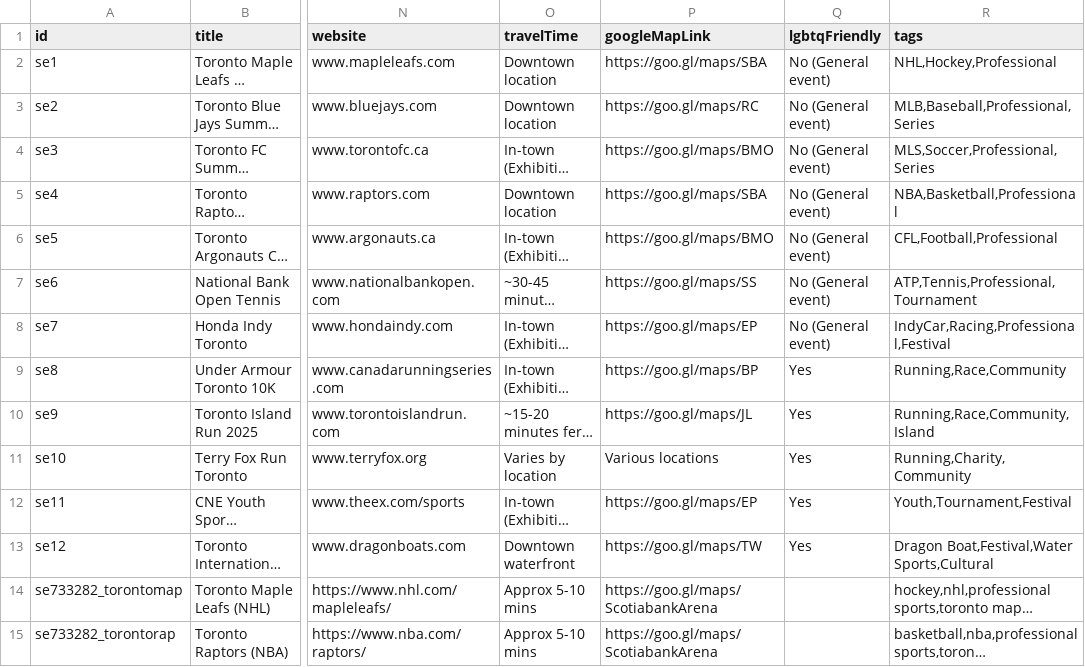
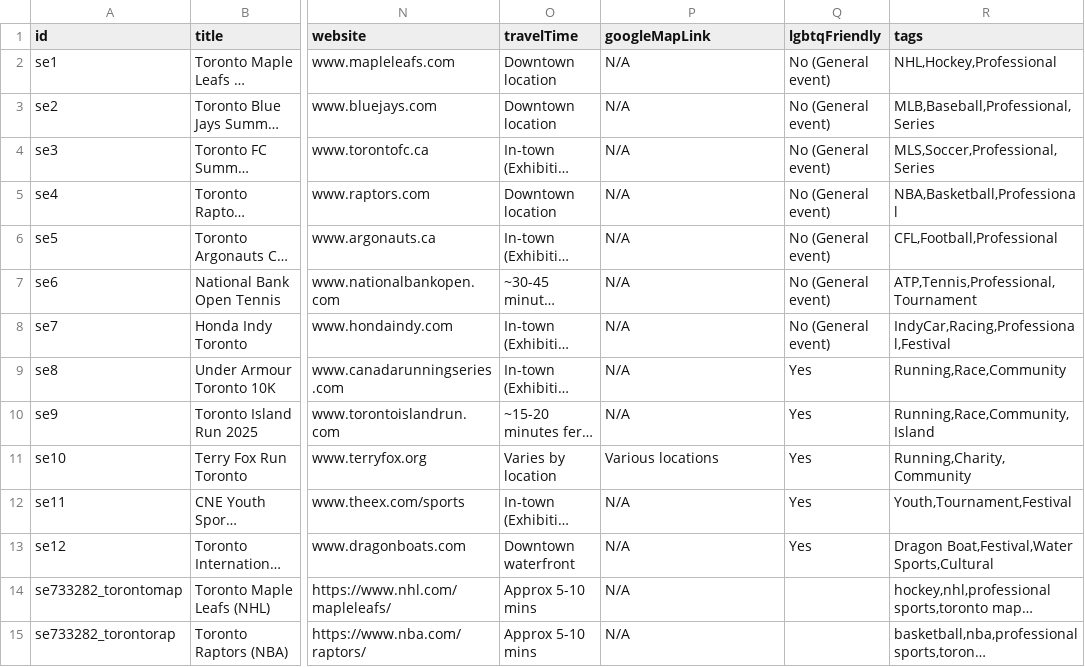
Before and after one commit to denizen-star/toronto-guide, a CSV file: public/data/sporting_events_standardized.csv, drawn as a sheet; only a part is shown, gaps mark what is left out; long unchanged cells end in …; the diff covers the shown part only; the diff names each change by its address in the sheet, - before the commit and + after, or states it on an @@ line.

Commit message:
Add comprehensive link checking and cleanup system
- Add 'The Linker' comprehensive link validation tool (scripts/the-linker.js)
- Add link replacement system (scripts/link-replacer.js)
- Implement HTTP status checking with retry logic and timeout handling
- Add automatic link cleanup with backup protection
- Include comprehensive reporting (JSON and Markdown formats)
- Add NPM scripts for easy execution (linker, linker:fast, linker:thorough)
- Clean up CSV data files, improving link health score from 30.7% to 58.7%
- Fix 200+ broken links across amateur sports, day trips, LGBT events, and sporting events
- Generate detailed reports for ongoing link maintenance

```diff
--- a/public/data/sporting_events_standardized.csv
+++ b/public/data/sporting_events_standardized.csv
-P2 (googleMapLink): https://goo.gl/maps/SBA
+P2 (googleMapLink): N/A
-P3 (googleMapLink): https://goo.gl/maps/RC
+P3 (googleMapLink): N/A
-P4 (googleMapLink): https://goo.gl/maps/BMO
+P4 (googleMapLink): N/A
-P5 (googleMapLink): https://goo.gl/maps/SBA
+P5 (googleMapLink): N/A
-P6 (googleMapLink): https://goo.gl/maps/BMO
+P6 (googleMapLink): N/A
-P7 (googleMapLink): https://goo.gl/maps/SS
+P7 (googleMapLink): N/A
-P8 (googleMapLink): https://goo.gl/maps/EP
+P8 (googleMapLink): N/A
-P9 (googleMapLink): https://goo.gl/maps/BP
+P9 (googleMapLink): N/A
-P10 (googleMapLink): https://goo.gl/maps/JL
+P10 (googleMapLink): N/A
-P12 (googleMapLink): https://goo.gl/maps/EP
+P12 (googleMapLink): N/A
-P13 (googleMapLink): https://goo.gl/maps/TW
+P13 (googleMapLink): N/A
-P14:P15 (googleMapLink): https://goo.gl/maps/ScotiabankArena
+P14:P15 (googleMapLink): N/A
```
Also changed, not shown: 26 edited cells elsewhere in this file, public/data/sporting_events.csv, 8 other files.
